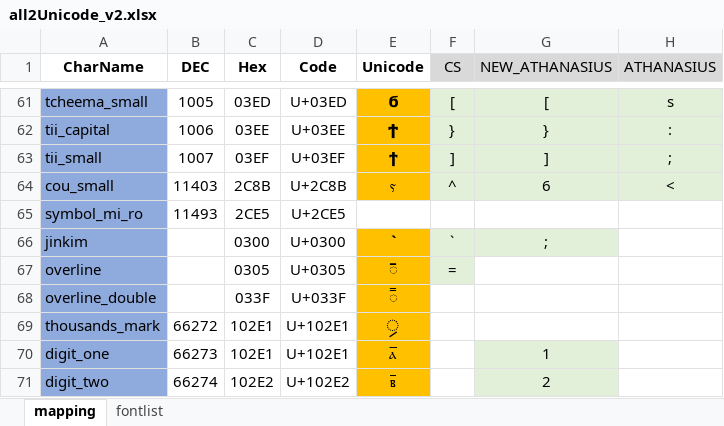
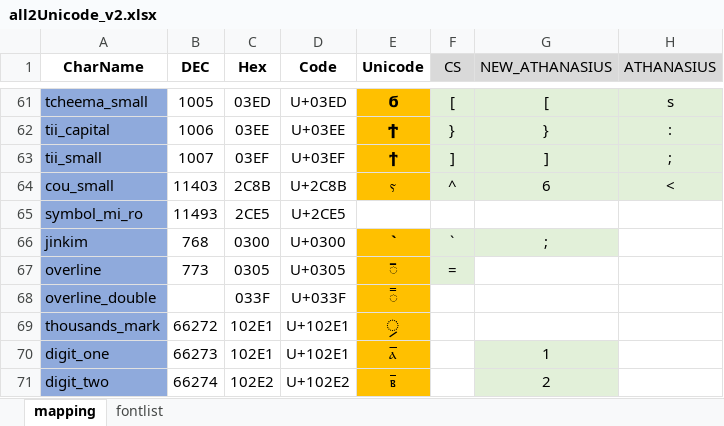
Before and after one commit to StMarkus/coptic-font-unicode-converter, an Excel workbook: all2Unicode_v2.xlsx, sheet mapping, drawn as a sheet; only a part is shown, gaps mark what is left out; values as stored, in another font and other column widths than the file's, no borders; the diff names each change by its address in the sheet, - before the commit and + after, or states it on an @@ line.

Commit message:
Overline handling - remove char after overline, because its empty

```diff
--- a/all2Unicode_v2.xlsx (sheet mapping)
+++ b/all2Unicode_v2.xlsx (sheet mapping)
-B66 (DEC): (empty)
+B66 (DEC): 768
-B67 (DEC): (empty)
+B67 (DEC): 773
```
Also changed, not shown: 4 other files.
